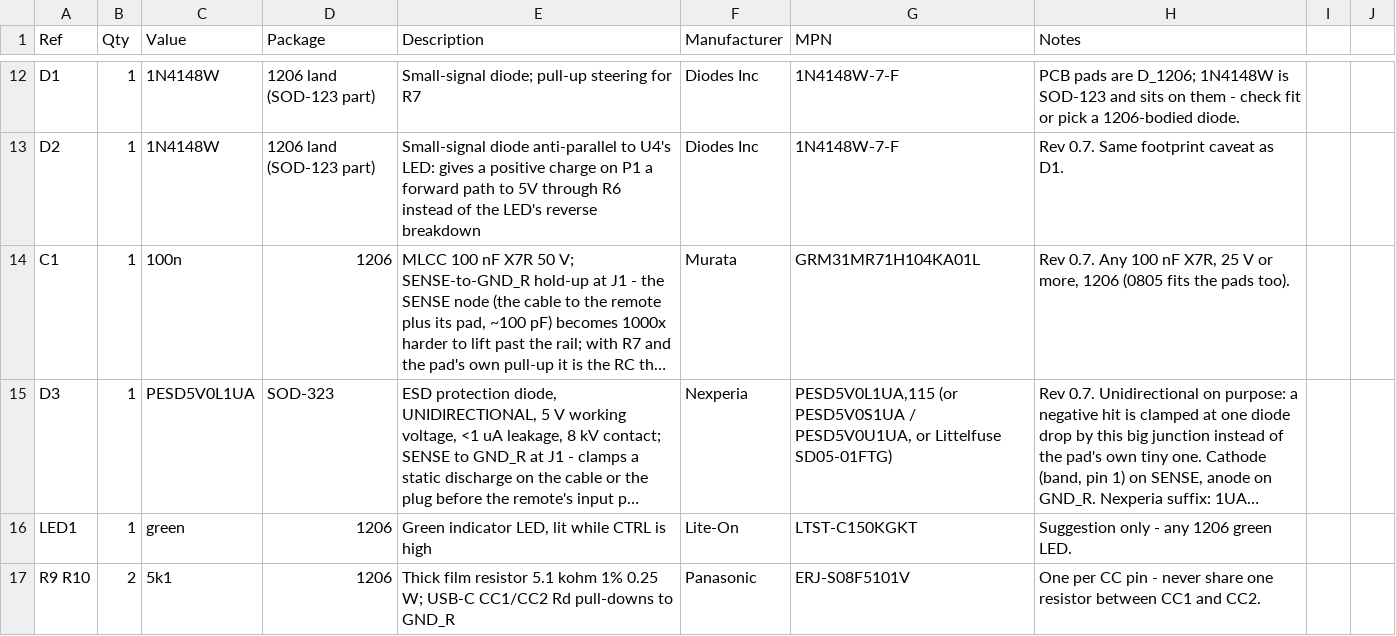
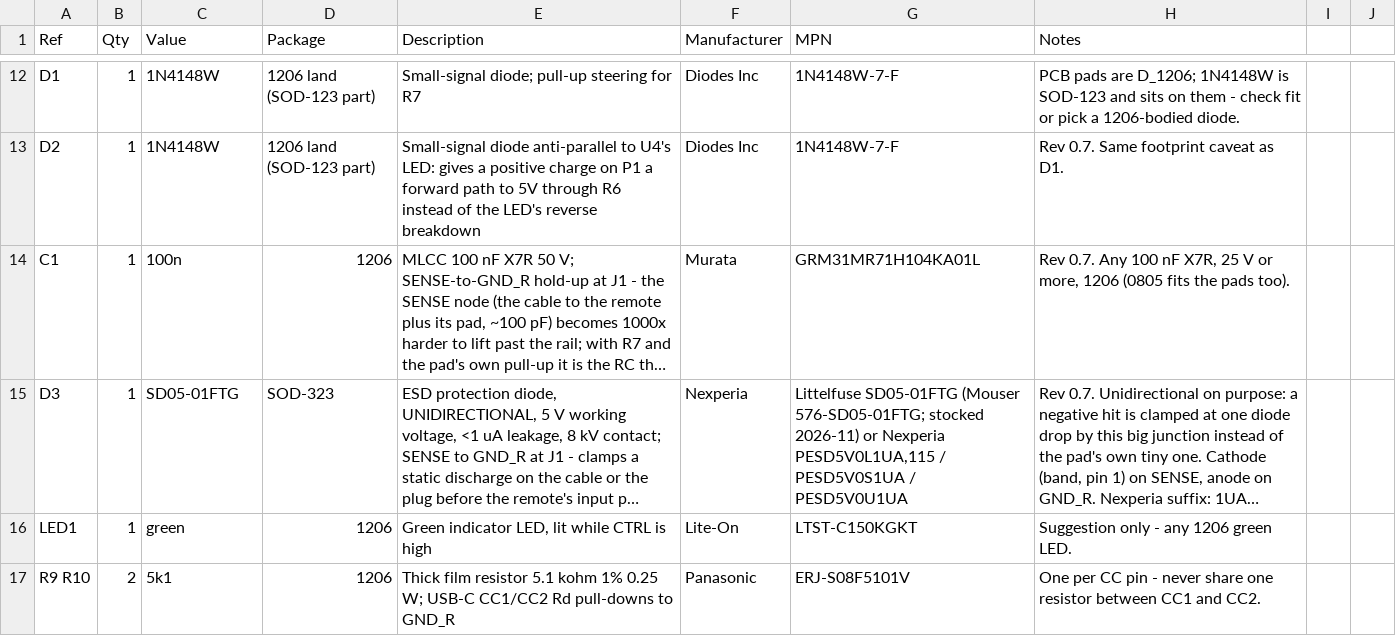
Before and after one commit to mlsorensen/Apollo2, a CSV file: hardware/paddle-bridge/apollo-link-bom.csv, drawn as a sheet; only a part is shown, gaps mark what is left out; long unchanged cells end in …; the diff names each change by its address in the sheet, - before the commit and + after, or states it on an @@ line.

Commit message:
hardware: Link BOM D3 = Littelfuse SD05-01FTG (the stocked unidirectional 5 V SOD-323 part); Nexperia 1UA parts as alternates

```diff
--- a/hardware/paddle-bridge/apollo-link-bom.csv
+++ b/hardware/paddle-bridge/apollo-link-bom.csv
-C15 (Value): PESD5V0L1UA
+C15 (Value): SD05-01FTG
-G15 (MPN): PESD5V0L1UA,115 (or PESD5V0S1UA / PESD5V0U1UA, or Littelfuse SD05-01FTG)
+G15 (MPN): Littelfuse SD05-01FTG (Mouser 576-SD05-01FTG; stocked 2026-11) or Nexperia PESD5V0L1UA,115 / PESD5V0S1UA / PESD5V0U1UA
```
